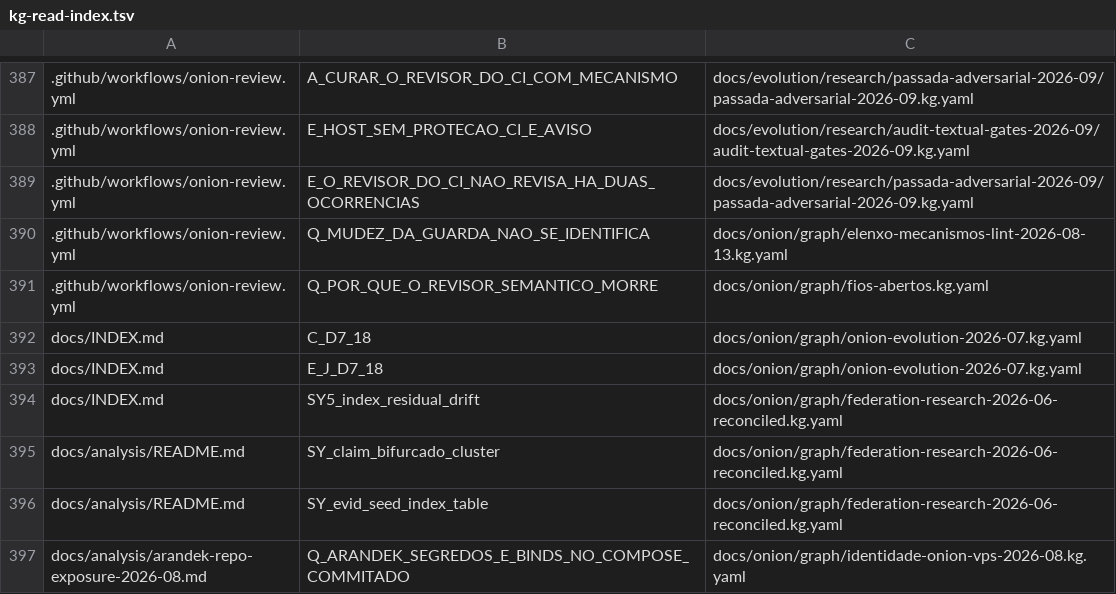
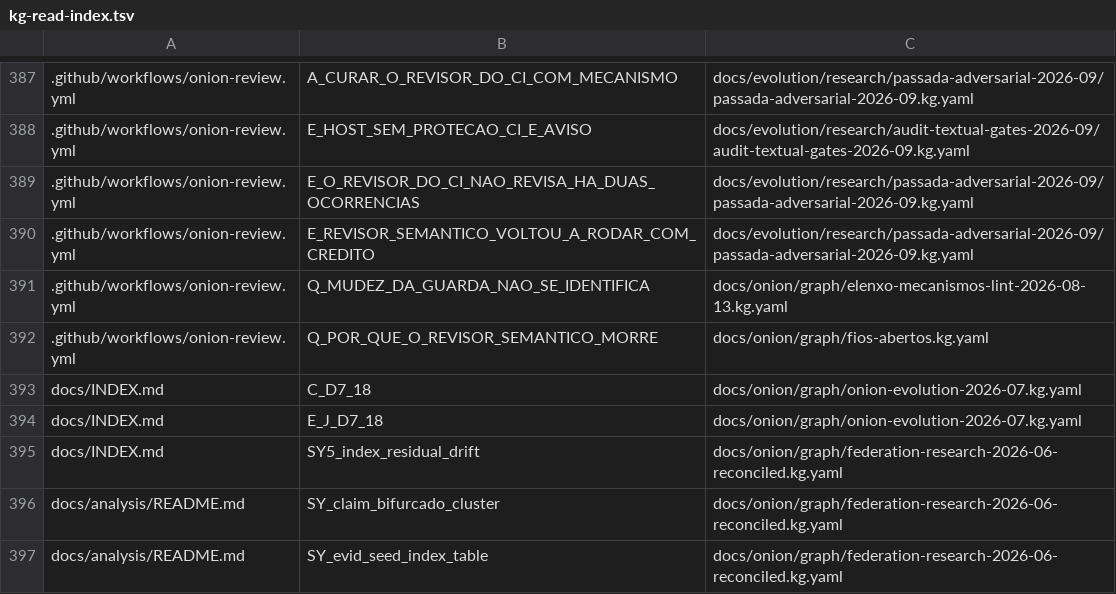
Before and after one commit to marciocar/onion-evolve, a TSV file: docs/onion/kg-read-index.tsv, drawn as a sheet; only a part is shown, gaps mark what is left out; the shorter side is filled out with more unchanged rows; the diff names each change by its address in the sheet, - before the commit and + after, or states it on an @@ line.

```diff
--- a/docs/onion/kg-read-index.tsv
+++ b/docs/onion/kg-read-index.tsv
+row 390: .github/workflows/onion-review.yml | E_REVISOR_SEMANTICO_VOLTOU_A_RODAR_COM_CREDITO | docs/evolution/research/passada-adversarial-2026-09/passada-adversarial-2026-09.kg.yaml
```
Also changed, not shown: 4 other files.
